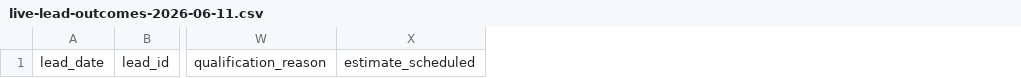
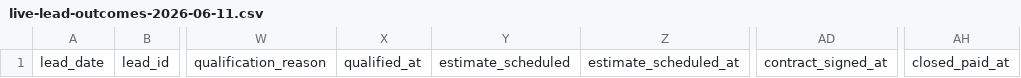
Before and after one commit to primesolutionoffice1-create/ldn-decks, a CSV file: docs/ads-tracking/live-lead-outcomes-2026-06-11.csv, drawn as a sheet; only a part is shown, gaps mark what is left out; the diff names each change by its address in the sheet, - before the commit and + after, or states it on an @@ line.

```diff
--- a/docs/ads-tracking/live-lead-outcomes-2026-06-11.csv
+++ b/docs/ads-tracking/live-lead-outcomes-2026-06-11.csv
+column X, row 1: qualified_at
+column Z, row 1: estimate_scheduled_at
+column AD, row 1: contract_signed_at
+column AH, row 1: closed_paid_at
```
Also changed, not shown: docs/ads-tracking/templates/lead-quality-outcome-sample-template.csv, 8 other files.
